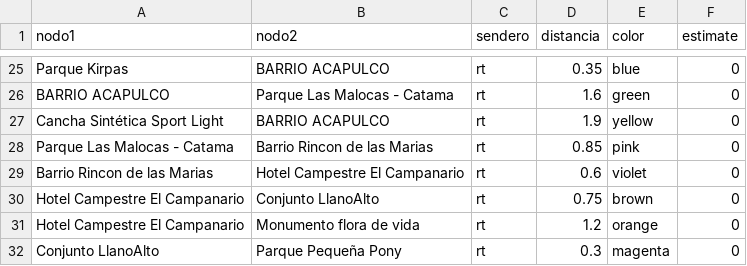
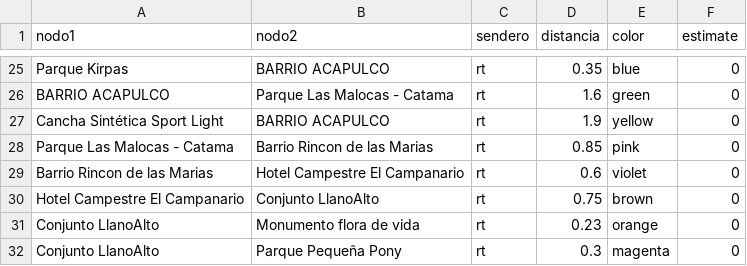
Before and after one commit to zeroxwx/PROYECTO, a CSV file: ARISTAS.csv, drawn as a sheet; only a part is shown, gaps mark what is left out.

Commit message:
Update ARISTAS.csv

```diff
--- a/ARISTAS.csv
+++ b/ARISTAS.csv
@@ -30,3 +30,3 @@ Barrio Rincon de las Marias,Hotel Campestre El Campanario,rt,0.6,violet,0
 Hotel Campestre El Campanario,Conjunto LlanoAlto,rt,0.75,brown,0
-Hotel Campestre El Campanario,Monumento flora de vida,rt,1.2,orange,0
+Conjunto LlanoAlto,Monumento flora de vida,rt,0.23,orange,0
 Conjunto LlanoAlto,Parque Pequeña Pony,rt,0.3,magenta,0
```
